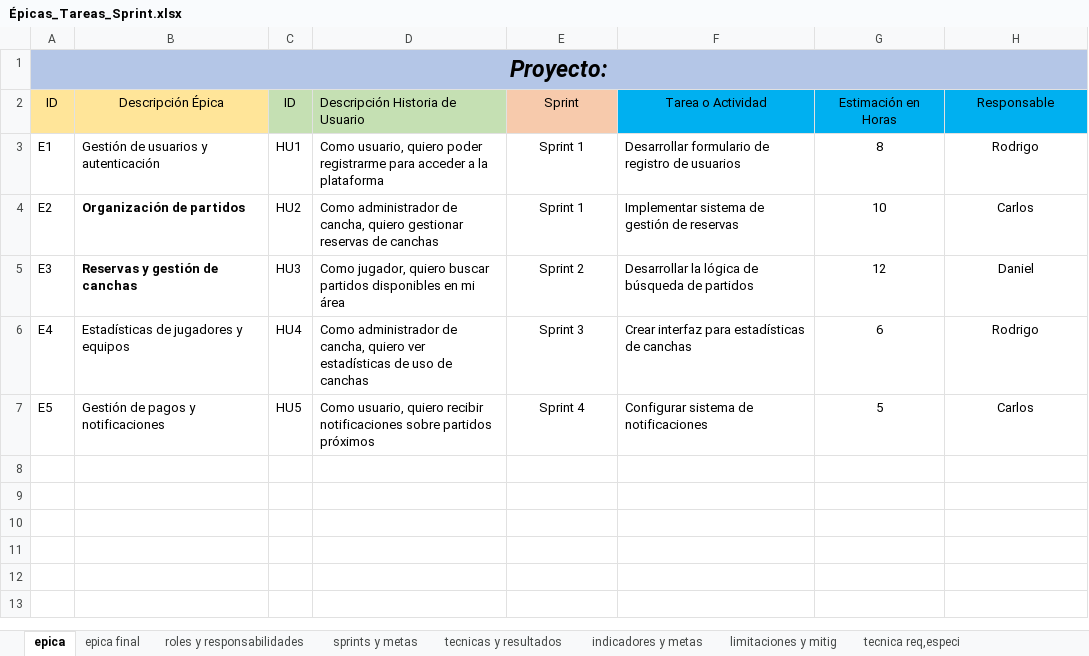
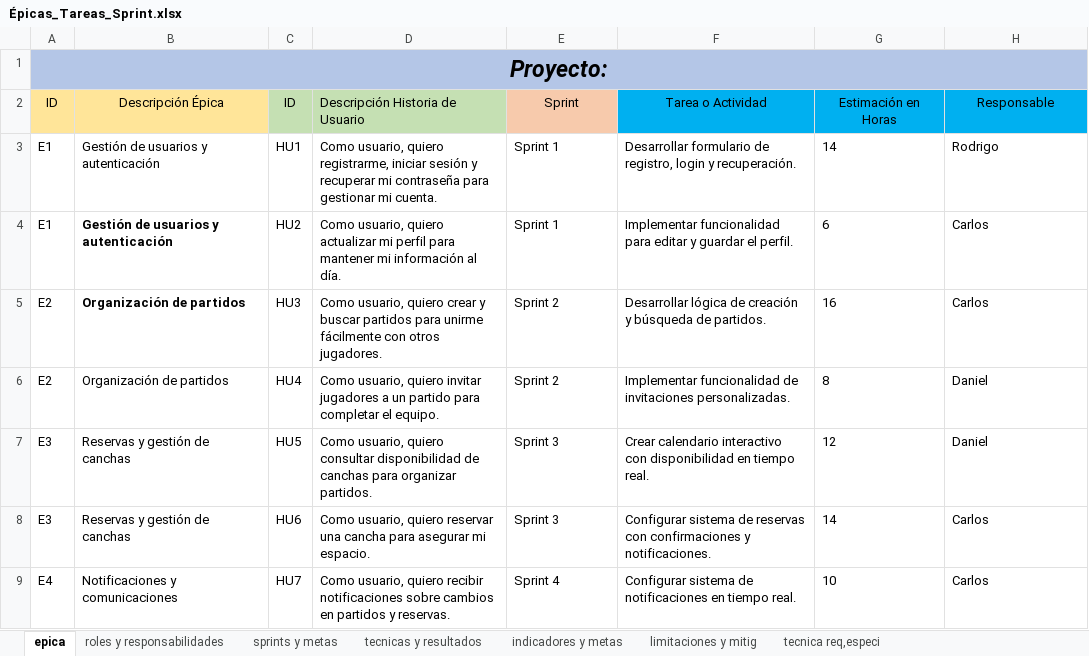
Before and after one commit to dgonzalezch/FlashMatch, an Excel workbook: Fase 2/Evidencias Proyecto/Evidencias de documentación/Épicas_Tareas_Sprint.xlsx, sheet epica, drawn as a sheet; only a part is shown; values as stored, in another font and other column widths than the file's, no borders; charts and pictures not drawn; the diff covers the shown part only; the diff names each change by its address in the sheet, - before the commit and + after, or states it on an @@ line.

```diff
--- a/Fase 2/Evidencias Proyecto/Evidencias de documentación/Épicas_Tareas_Sprint.xlsx (sheet epica)
+++ b/Fase 2/Evidencias Proyecto/Evidencias de documentación/Épicas_Tareas_Sprint.xlsx (sheet epica)
-sheet tab: epica final
-D3 (Descripción Historia de Usuario): …usuario, quiero poder registrarme para acceder a la plataforma
+D3 (Descripción Historia de Usuario): …usuario, quiero registrarme, iniciar sesión y recuperar mi contraseña para gestionar mi cuenta.
-E3:E7 alignment: center
+E3:E7 alignment: left
-F3 (Tarea o Actividad): …formulario de registro de usuarios
+F3 (Tarea o Actividad): …formulario de registro, login y recuperación.
-G3 (Estimación en Horas): 8
+G3 (Estimación en Horas): 14
-G3:H7 alignment: center
+G3:H7 alignment: left
-A4 (ID): E2
+A4 (ID): E1
-B4 (Descripción Épica): Organización de partidos
+B4 (Descripción Épica): Gestión de usuarios y autenticación
-D4 (Descripción Historia de Usuario): Como administrador de cancha, quiero gestionar reservas de canchas
+D4 (Descripción Historia de Usuario): Como usuario, quiero actualizar mi perfil para mantener mi información al día.
-F4 (Tarea o Actividad): Implementar sistema de gestión de reservas
+F4 (Tarea o Actividad): Implementar funcionalidad para editar y guardar el perfil.
-G4 (Estimación en Horas): 10
+G4 (Estimación en Horas): 6
-A5 (ID): E3
+A5 (ID): E2
-B5 (Descripción Épica): Reservas y gestión de canchas
+B5 (Descripción Épica): Organización de partidos
-D5 (Descripción Historia de Usuario): Como jugador, quiero buscar partidos disponibles en mi área
+D5 (Descripción Historia de Usuario): Como usuario, quiero crear y buscar partidos para unirme fácilmente con otros jugadores.
-F5 (Tarea o Actividad): Desarrollar la lógica de búsqueda de partidos
+F5 (Tarea o Actividad): Desarrollar lógica de creación y búsqueda de partidos.
-G5 (Estimación en Horas): 12
+G5 (Estimación en Horas): 16
-H5 (Responsable): Daniel
+H5 (Responsable): Carlos
-A6 (ID): E4
+A6 (ID): E2
-B6 (Descripción Épica): Estadísticas de jugadores y equipos
+B6 (Descripción Épica): Organización de partidos
-D6 (Descripción Historia de Usuario): Como administrador de cancha, quiero ver estadísticas de uso de canchas
+D6 (Descripción Historia de Usuario): Como usuario, quiero invitar jugadores a un partido para completar el equipo.
-E6 (Sprint): Sprint 3
+E6 (Sprint): Sprint 2
-F6 (Tarea o Actividad): Crear interfaz para estadísticas de canchas
+F6 (Tarea o Actividad): Implementar funcionalidad de invitaciones personalizadas.
-G6 (Estimación en Horas): 6
+G6 (Estimación en Horas): 8
-H6 (Responsable): Rodrigo
+H6 (Responsable): Daniel
-A7 (ID): E5
+A7 (ID): E3
-B7 (Descripción Épica): Gestión de pagos y notificaciones
+B7 (Descripción Épica): Reservas y gestión de canchas
-D7 (Descripción Historia de Usuario): …usuario, quiero recibir notificaciones sobre partidos próximos
+D7 (Descripción Historia de Usuario): …usuario, quiero consultar disponibilidad de canchas para organizar partidos.
-E7 (Sprint): Sprint 4
+E7 (Sprint): Sprint 3
-F7 (Tarea o Actividad): Configurar sistema de notificaciones
+F7 (Tarea o Actividad): Crear calendario interactivo con disponibilidad en tiempo real.
-G7 (Estimación en Horas): 5
+G7 (Estimación en Horas): 12
-H7 (Responsable): Carlos
+H7 (Responsable): Daniel
+row 8: E3 | Reservas y gestión de canchas | HU6 | Como usuario, quiero reservar una cancha para asegurar mi espacio. | Sprint 3 | Configurar sistema de reservas con confirmaciones y notificaciones. | 14 | Carlos
+row 9: E4 | Notificaciones y comunicaciones | HU7 | Como usuario, quiero recibir notificaciones sobre cambios en partidos y reservas. | Sprint 4 | Configurar sistema de notificaciones en tiempo real. | 10 | Carlos
```
Also changed, not shown: 8 added rows elsewhere in this sheet, sheet sprints y metas, other sheet tabs, charts or pictures, Fase 2/Evidencias Proyecto/Evidencias de documentación/Plantilla Historias Usuario.xlsx, 19 other files.
